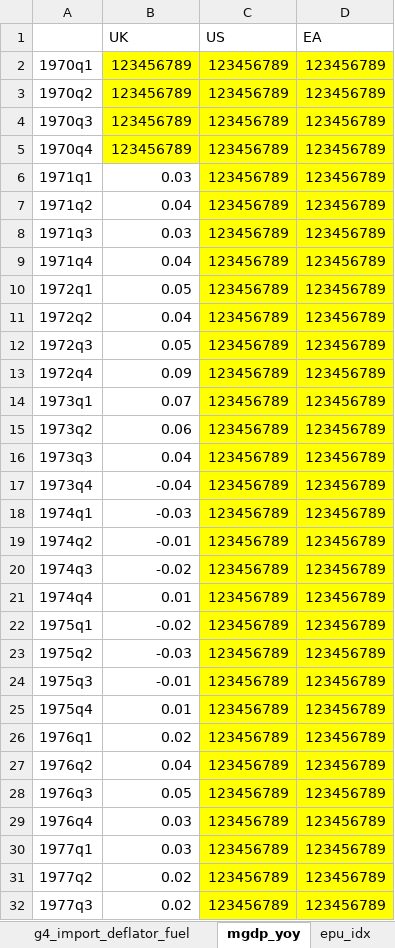
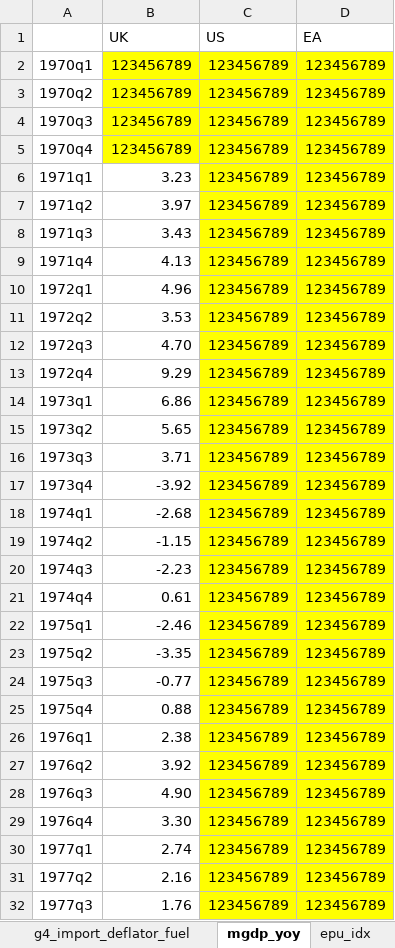
Before and after one commit to GiuliaMantoan/MTP, an Excel workbook: IaR_GaR_April_2026/GaRDataRaw_quarterly_BIS_march.xlsx, sheet mgdp_yoy, drawn as a sheet; only a part is shown; values as stored, in another font and other column widths than the file's, no borders; the diff covers the shown part only; the diff names each change by its address in the sheet, - before the commit and + after, or states it on an @@ line.

```diff
--- a/IaR_GaR_April_2026/GaRDataRaw_quarterly_BIS_march.xlsx (sheet mgdp_yoy)
+++ b/IaR_GaR_April_2026/GaRDataRaw_quarterly_BIS_march.xlsx (sheet mgdp_yoy)
-B6 (UK): 0.03
+B6 (UK): 3.23
-B7 (UK): 0.04
+B7 (UK): 3.97
-B8 (UK): 0.03
+B8 (UK): 3.43
-B9 (UK): 0.04
+B9 (UK): 4.13
-B10 (UK): 0.05
+B10 (UK): 4.96
-B11 (UK): 0.04
+B11 (UK): 3.53
-B12 (UK): 0.05
+B12 (UK): 4.70
-B13 (UK): 0.09
+B13 (UK): 9.29
-B14 (UK): 0.07
+B14 (UK): 6.86
-B15 (UK): 0.06
+B15 (UK): 5.65
-B16 (UK): 0.04
+B16 (UK): 3.71
-B17 (UK): -0.04
+B17 (UK): -3.92
-B18 (UK): -0.03
+B18 (UK): -2.68
-B19 (UK): -0.01
+B19 (UK): -1.15
-B20 (UK): -0.02
+B20 (UK): -2.23
-B21 (UK): 0.01
+B21 (UK): 0.61
-B22 (UK): -0.02
+B22 (UK): -2.46
-B23 (UK): -0.03
+B23 (UK): -3.35
-B24 (UK): -0.01
+B24 (UK): -0.77
-B25 (UK): 0.01
+B25 (UK): 0.88
-B26 (UK): 0.02
+B26 (UK): 2.38
-B27 (UK): 0.04
+B27 (UK): 3.92
-B28 (UK): 0.05
+B28 (UK): 4.90
-B29 (UK): 0.03
+B29 (UK): 3.30
-B30 (UK): 0.03
+B30 (UK): 2.74
-B31 (UK): 0.02
+B31 (UK): 2.16
-B32 (UK): 0.02
+B32 (UK): 1.76
```
Also changed, not shown: 194 edited cells elsewhere in this sheet, other sheet tabs, 6 other files.
